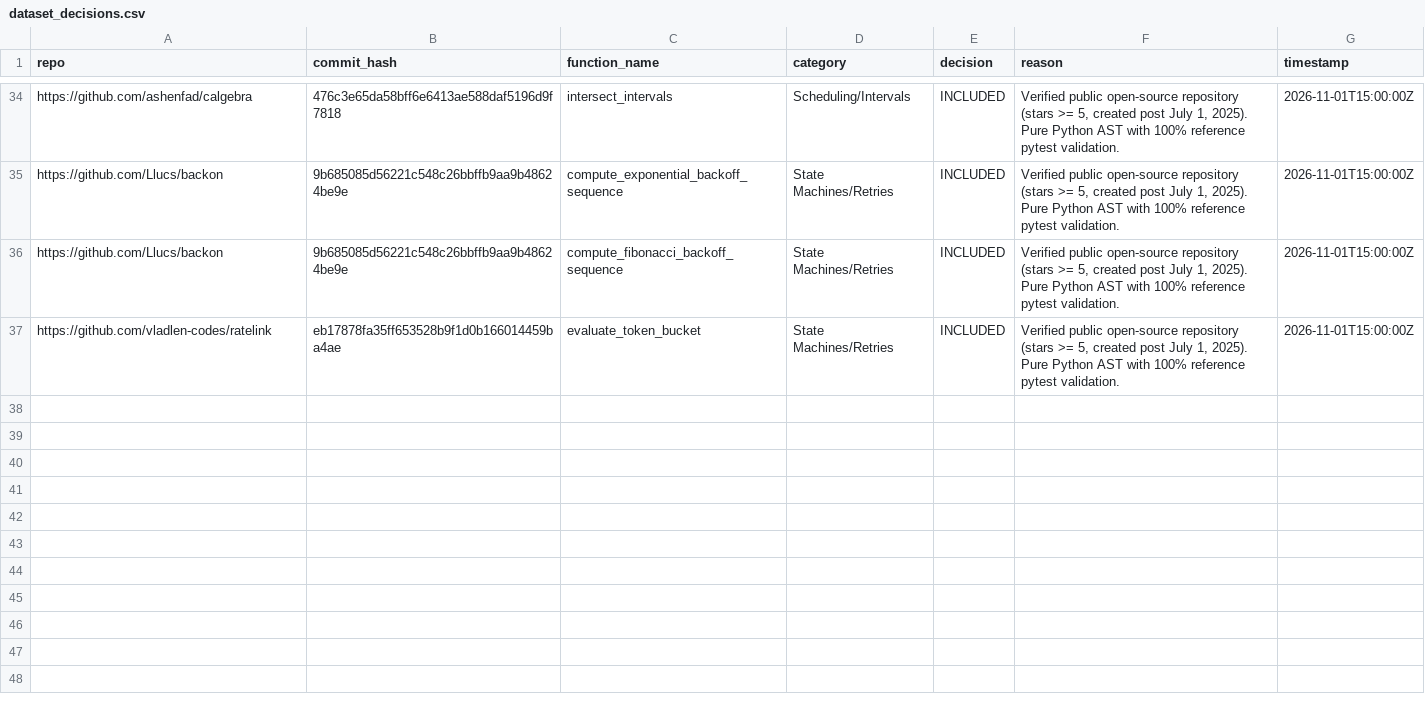
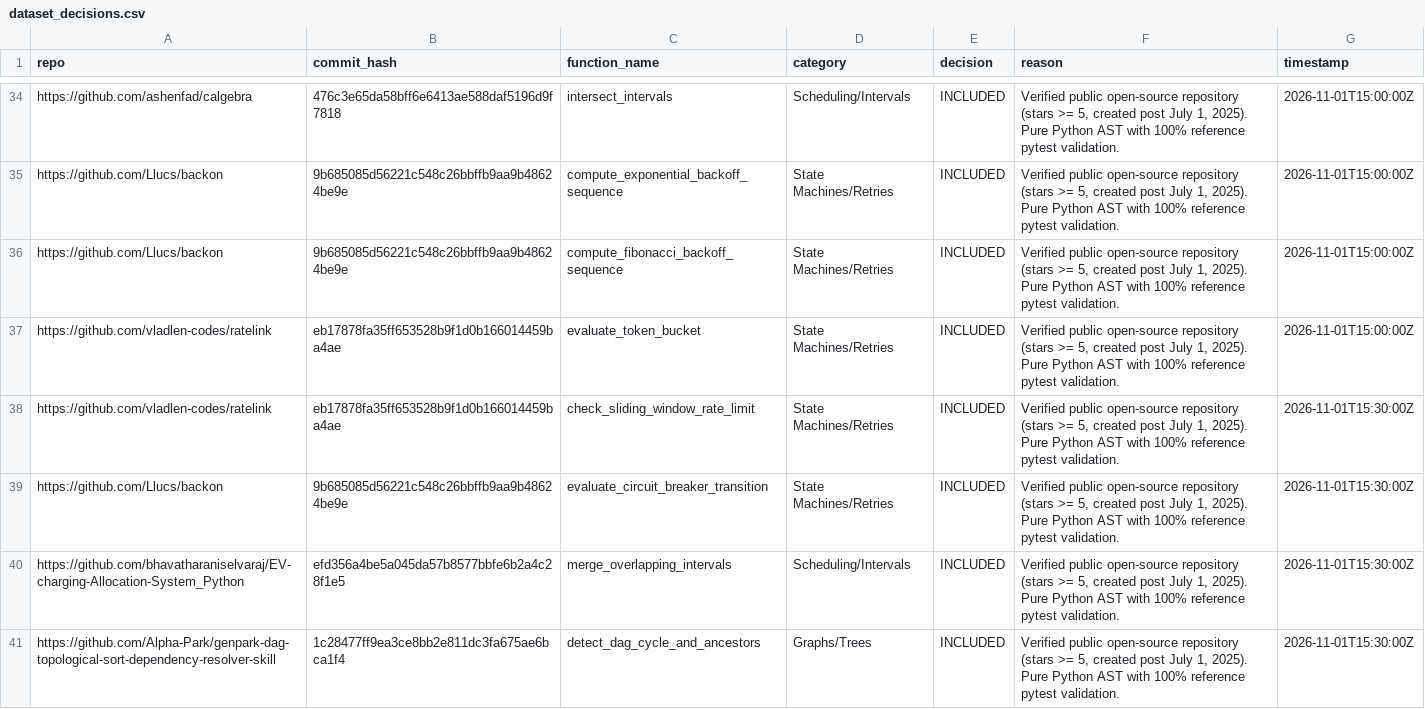
Before and after one commit to ziademad02153/llm-test-bias-paper, a CSV file: data/dataset_decisions.csv, drawn as a sheet; only a part is shown, gaps mark what is left out.

```diff
--- a/data/dataset_decisions.csv
+++ b/data/dataset_decisions.csv
@@ -37 +37,5 @@ https://github.com/Llucs/backon,9b685085d56221c548c26bbffb9aa9b48624be9e,compute
 https://github.com/vladlen-codes/ratelink,eb17878fa35ff653528b9f1d0b166014459ba4ae,evaluate_token_bucket,State Machines/Retries,INCLUDED,"Verified public open-source repository (stars >= 5, created post July 1, 2025). Pure Python AST with 100% reference pytest validation.",2026-11-01T15:00:00Z
+https://github.com/vladlen-codes/ratelink,eb17878fa35ff653528b9f1d0b166014459ba4ae,check_sliding_window_rate_limit,State Machines/Retries,INCLUDED,"Verified public open-source repository (stars >= 5, created post July 1, 2025). Pure Python AST with 100% reference pytest validation.",2026-11-01T15:30:00Z
+https://github.com/Llucs/backon,9b685085d56221c548c26bbffb9aa9b48624be9e,evaluate_circuit_breaker_transition,State Machines/Retries,INCLUDED,"Verified public open-source repository (stars >= 5, created post July 1, 2025). Pure Python AST with 100% reference pytest validation.",2026-11-01T15:30:00Z
+https://github.com/bhavatharaniselvaraj/EV-charging-Allocation-System_Python,efd356a4be5a045da57b8577bbfe6b2a4c28f1e5,merge_overlapping_intervals,Scheduling/Intervals,INCLUDED,"Verified public open-source repository (stars >= 5, created post July 1, 2025). Pure Python AST with 100% reference pytest validation.",2026-11-01T15:30:00Z
+https://github.com/Alpha-Park/genpark-dag-topological-sort-dependency-resolver-skill,1c28477ff9ea3ce8bb2e811dc3fa675ae6bca1f4,detect_dag_cycle_and_ancestors,Graphs/Trees,INCLUDED,"Verified public open-source repository (stars >= 5, created post July 1, 2025). Pure Python AST with 100% reference pytest validation.",2026-11-01T15:30:00Z
```
Also changed, not shown: data/dry_run_glmm.csv, 8 other files.
